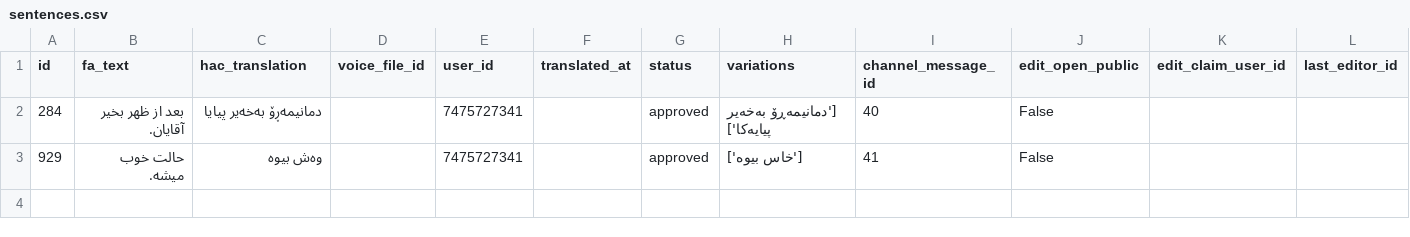
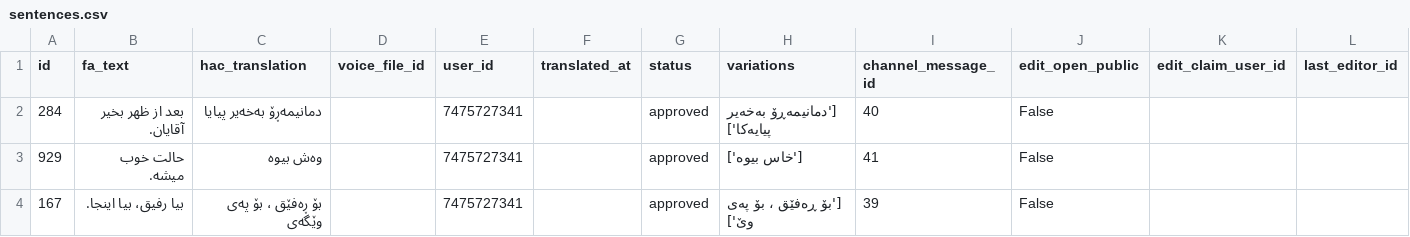
Before and after one commit to yongiiljimae-svg/Hawrami-Dataset, a CSV file: dataset/sentences.csv, drawn as a sheet; the diff names each change by its address in the sheet, - before the commit and + after, or states it on an @@ line.

```diff
--- a/dataset/sentences.csv
+++ b/dataset/sentences.csv
+row 4: 167 | بیا رفیق، بیا اینجا. | بۆ ڕەفێق ، بۆ پەی وێگەی |  | 7475727341 |  | approved | ['بۆ ڕەفێق ، بۆ پەی وێ'] | 39 | False
```
